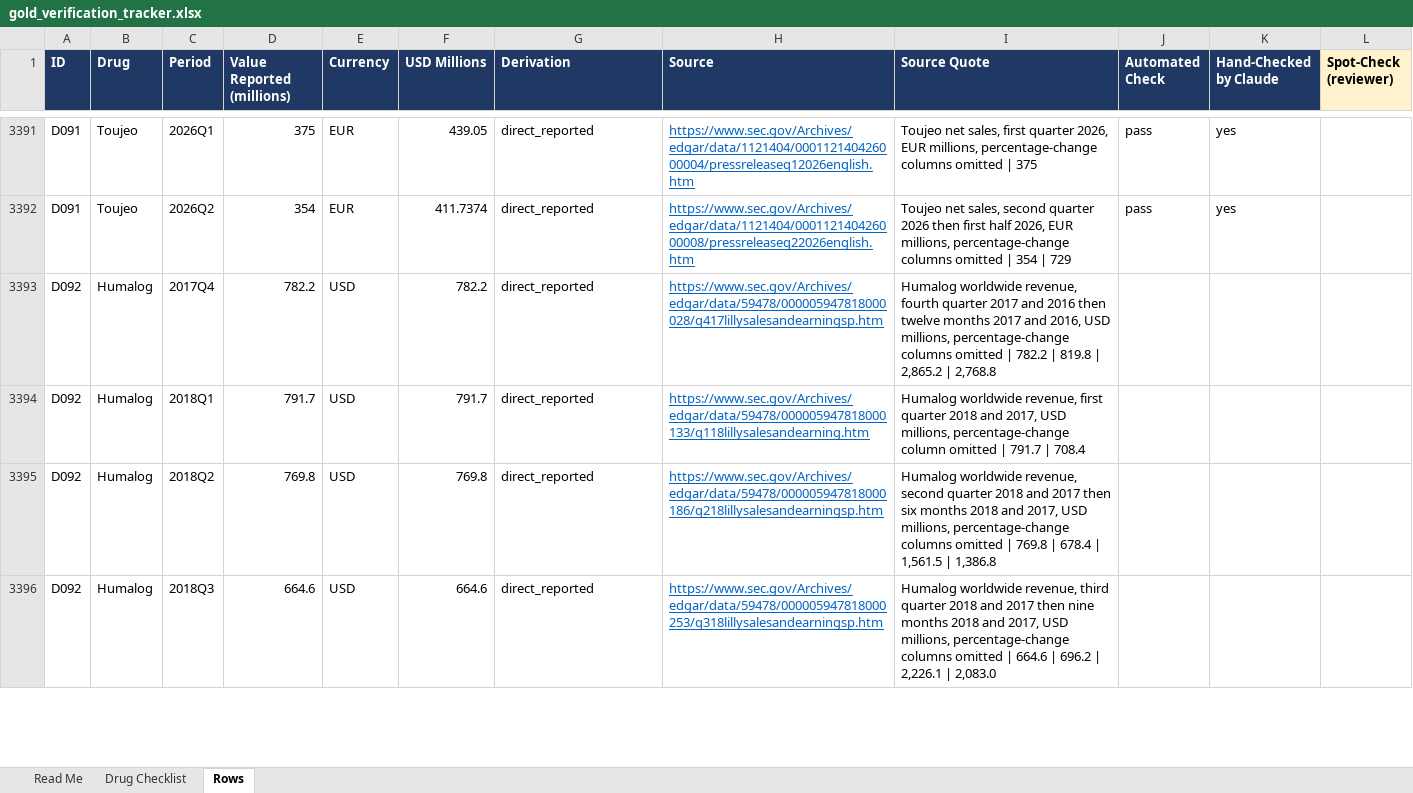
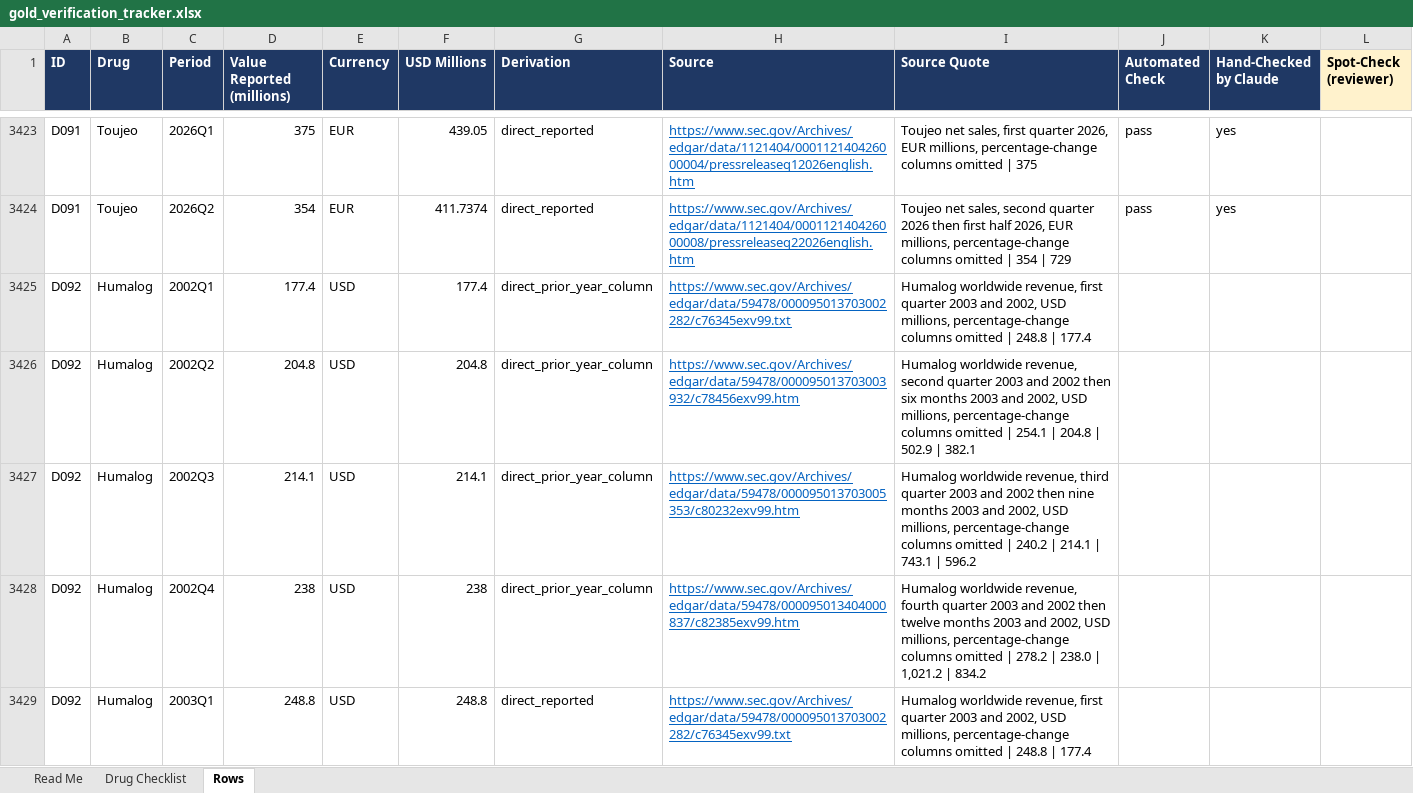
Before and after one commit to shourya0523/pharma-analog-uptake-workbench, an Excel workbook: exports/gold_verification_tracker.xlsx, sheet Rows, drawn as a sheet; only a part is shown, gaps mark what is left out; the shorter side is filled out with more unchanged rows; values as stored, in another font and other column widths than the file's, no borders; the diff covers the shown part only; the diff names each change by its address in the sheet, - before the commit and + after, or states it on an @@ line.

```diff
--- a/exports/gold_verification_tracker.xlsx (sheet Rows)
+++ b/exports/gold_verification_tracker.xlsx (sheet Rows)
+row 3425: D092 | Humalog | 2002Q1 | 177.4 | USD | 177.4 | direct_prior_year_column | https://www.sec.gov/Archives/edgar/data/59478/000095013703002282/c76345exv99.txt | Humalog worldwide revenue, first quarter 2003 and 2002, USD millions, percentage-change columns omitted | 248.8 | 177.4
+row 3426: D092 | Humalog | 2002Q2 | 204.8 | USD | 204.8 | direct_prior_year_column | https://www.sec.gov/Archives/edgar/data/59478/000095013703003932/c78456exv99.htm | Humalog worldwide revenue, second quarter 2003 and 2002 then six months 2003 and 2002, USD millions, percentage-change columns omitted | 254.1 | 204.8 | 502.9 | 382.1
+row 3427: D092 | Humalog | 2002Q3 | 214.1 | USD | 214.1 | direct_prior_year_column | https://www.sec.gov/Archives/edgar/data/59478/000095013703005353/c80232exv99.htm | Humalog worldwide revenue, third quarter 2003 and 2002 then nine months 2003 and 2002, USD millions, percentage-change columns omitted | 240.2 | 214.1 | 743.1 | 596.2
+row 3428: D092 | Humalog | 2002Q4 | 238 | USD | 238 | direct_prior_year_column | https://www.sec.gov/Archives/edgar/data/59478/000095013404000837/c82385exv99.htm | Humalog worldwide revenue, fourth quarter 2003 and 2002 then twelve months 2003 and 2002, USD millions, percentage-change columns omitted | 278.2 | 238.0 | 1,021.2 | 834.2
+row 3429: D092 | Humalog | 2003Q1 | 248.8 | USD | 248.8 | direct_reported | https://www.sec.gov/Archives/edgar/data/59478/000095013703002282/c76345exv99.txt | Humalog worldwide revenue, first quarter 2003 and 2002, USD millions, percentage-change columns omitted | 248.8 | 177.4
```
Also changed, not shown: 90 added rows elsewhere in this sheet, sheet Drug Checklist, 12 other files.
